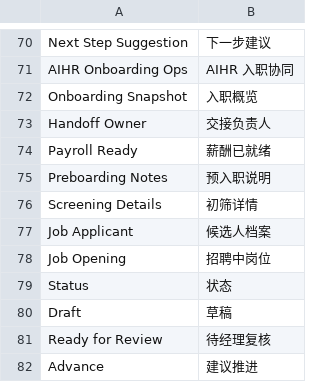
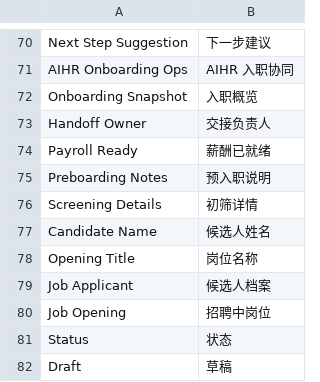
Before and after one commit to irisfeng/AiHR, a CSV file: aihr/translations/zh.csv, drawn as a sheet; only a part is shown, gaps mark what is left out; the shorter side is filled out with more unchanged rows; the diff names each change by its address in the sheet, - before the commit and + after, or states it on an @@ line.

Commit message:
Show readable AI screening names

```diff
--- a/aihr/translations/zh.csv
+++ b/aihr/translations/zh.csv
+row 77: Candidate Name | 候选人姓名
+row 78: Opening Title | 岗位名称
```
Also changed, not shown: 8 other files.
